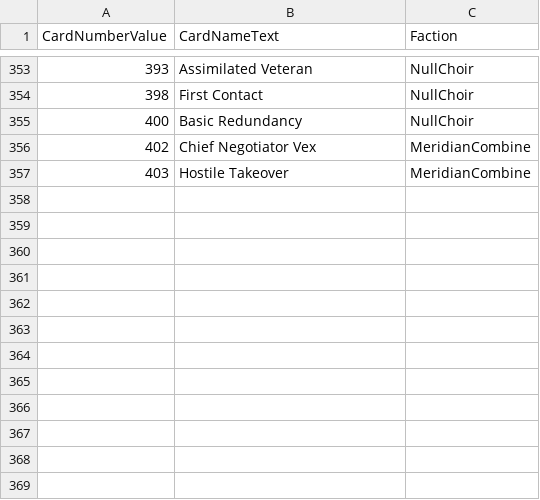
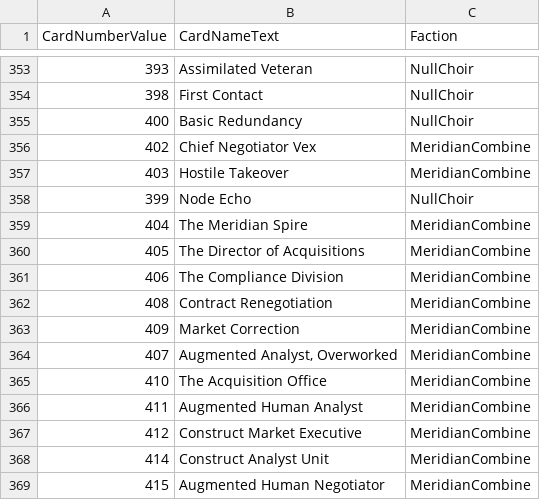
Before and after one commit to MTGD-Trident/Trident-Sandbox, a CSV file: art/art_completed.csv, drawn as a sheet; only a part is shown, gaps mark what is left out.

```diff
--- a/art/art_completed.csv
+++ b/art/art_completed.csv
@@ -357 +357,13 @@ CardNumberValue,CardNameText,Faction
 403,Hostile Takeover,MeridianCombine
+399,Node Echo,NullChoir
+404,The Meridian Spire,MeridianCombine
+405,The Director of Acquisitions,MeridianCombine
+406,The Compliance Division,MeridianCombine
+408,Contract Renegotiation,MeridianCombine
+409,Market Correction,MeridianCombine
+407,"Augmented Analyst, Overworked",MeridianCombine
+410,The Acquisition Office,MeridianCombine
+411,Augmented Human Analyst,MeridianCombine
+412,Construct Market Executive,MeridianCombine
+414,Construct Analyst Unit,MeridianCombine
+415,Augmented Human Negotiator,MeridianCombine
```
Also changed, not shown: art/art_manifest.csv.
